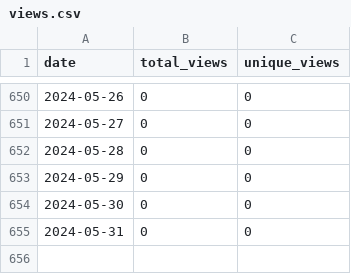
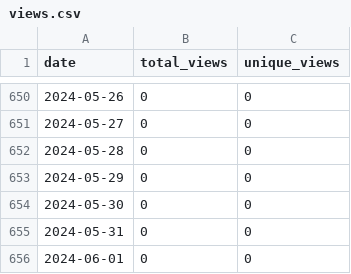
Before and after one commit to wumphlett/COMP-5660, a CSV file: .traffic/views.csv, drawn as a sheet; only a part is shown, gaps mark what is left out.

```diff
--- a/.traffic/views.csv
+++ b/.traffic/views.csv
@@ -655 +655,2 @@ date,total_views,unique_views
 2024-05-31,0,0
+2024-06-01,0,0
```
Also changed, not shown: .traffic/clones.csv, 3 other files.
